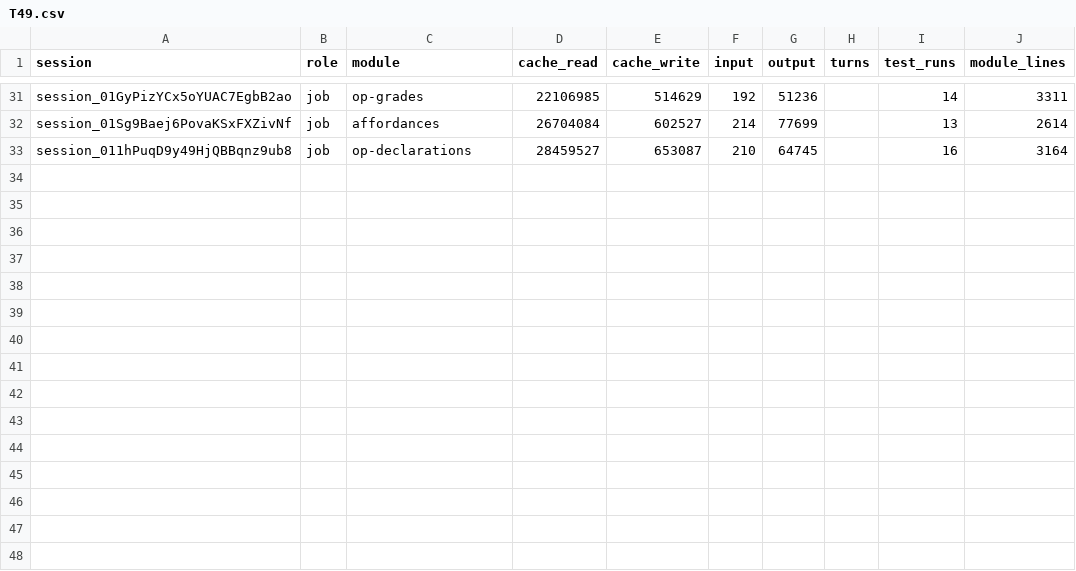
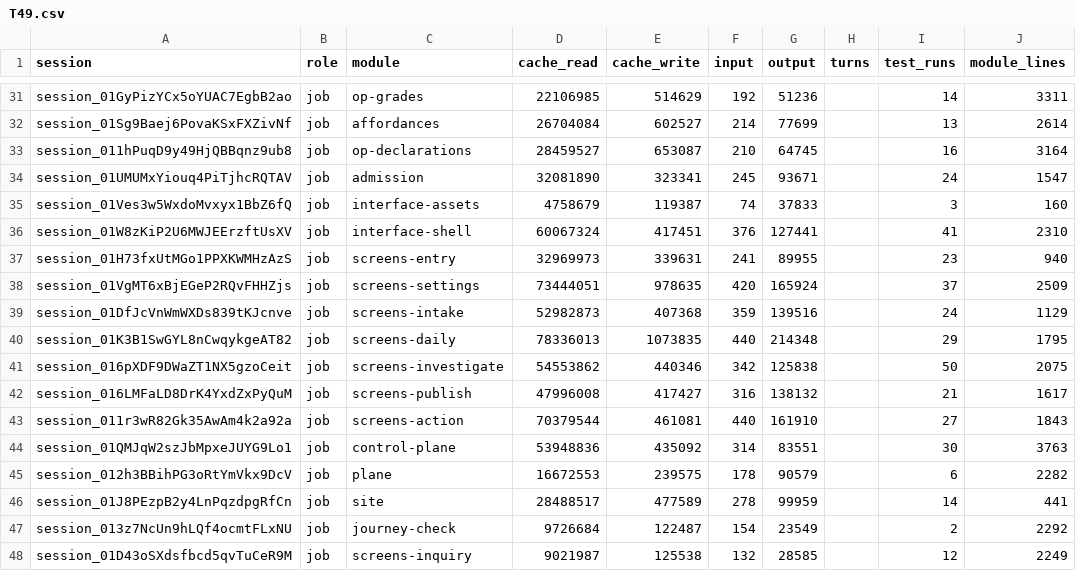
Before and after one commit to believeinoakland/bio, a CSV file: build/metrics/T49.csv, drawn as a sheet; only a part is shown, gaps mark what is left out.

```diff
--- a/build/metrics/T49.csv
+++ b/build/metrics/T49.csv
@@ -33 +33,16 @@ session_01Sg9Baej6PovaKSxFXZivNf,job,affordances,26704084,602527,214,77699,,13,2
 session_011hPuqD9y49HjQBBqnz9ub8,job,op-declarations,28459527,653087,210,64745,,16,3164
+session_01UMUMxYiouq4PiTjhcRQTAV,job,admission,32081890,323341,245,93671,,24,1547
+session_01Ves3w5WxdoMvxyx1BbZ6fQ,job,interface-assets,4758679,119387,74,37833,,3,160
+session_01W8zKiP2U6MWJEErzftUsXV,job,interface-shell,60067324,417451,376,127441,,41,2310
+session_01H73fxUtMGo1PPXKWMHzAzS,job,screens-entry,32969973,339631,241,89955,,23,940
+session_01VgMT6xBjEGeP2RQvFHHZjs,job,screens-settings,73444051,978635,420,165924,,37,2509
+session_01DfJcVnWmWXDs839tKJcnve,job,screens-intake,52982873,407368,359,139516,,24,1129
+session_01K3B1SwGYL8nCwqykgeAT82,job,screens-daily,78336013,1073835,440,214348,,29,1795
+session_016pXDF9DWaZT1NX5gzoCeit,job,screens-investigate,54553862,440346,342,125838,,50,2075
+session_016LMFaLD8DrK4YxdZxPyQuM,job,screens-publish,47996008,417427,316,138132,,21,1617
+session_011r3wR82Gk35AwAm4k2a92a,job,screens-action,70379544,461081,440,161910,,27,1843
+session_01QMJqW2szJbMpxeJUYG9Lo1,job,control-plane,53948836,435092,314,83551,,30,3763
+session_012h3BBihPG3oRtYmVkx9DcV,job,plane,16672553,239575,178,90579,,6,2282
+session_01J8PEzpB2y4LnPqzdpgRfCn,job,site,28488517,477589,278,99959,,14,441
+session_013z7NcUn9hLQf4ocmtFLxNU,job,journey-check,9726684,122487,154,23549,,2,2292
+session_01D43oSXdsfbcd5qvTuCeR9M,job,screens-inquiry,9021987,125538,132,28585,,12,2249
```
